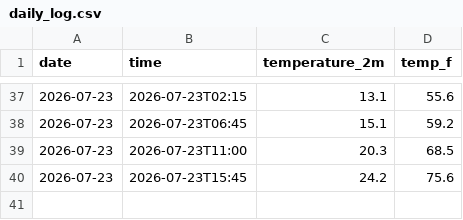
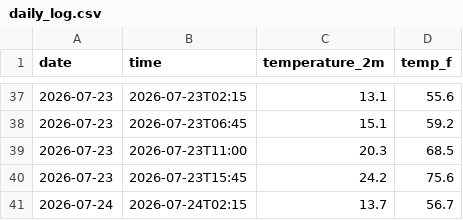
Before and after one commit to dacuber24/weather-tracker, a CSV file: daily_log.csv, drawn as a sheet; only a part is shown, gaps mark what is left out.

```diff
--- a/daily_log.csv
+++ b/daily_log.csv
@@ -40 +40,2 @@ date,time,temperature_2m,temp_f
 2026-07-23,2026-07-23T15:45,24.2,75.6
+2026-07-24,2026-07-24T02:15,13.7,56.7
```
Also changed, not shown: 2 other files.
